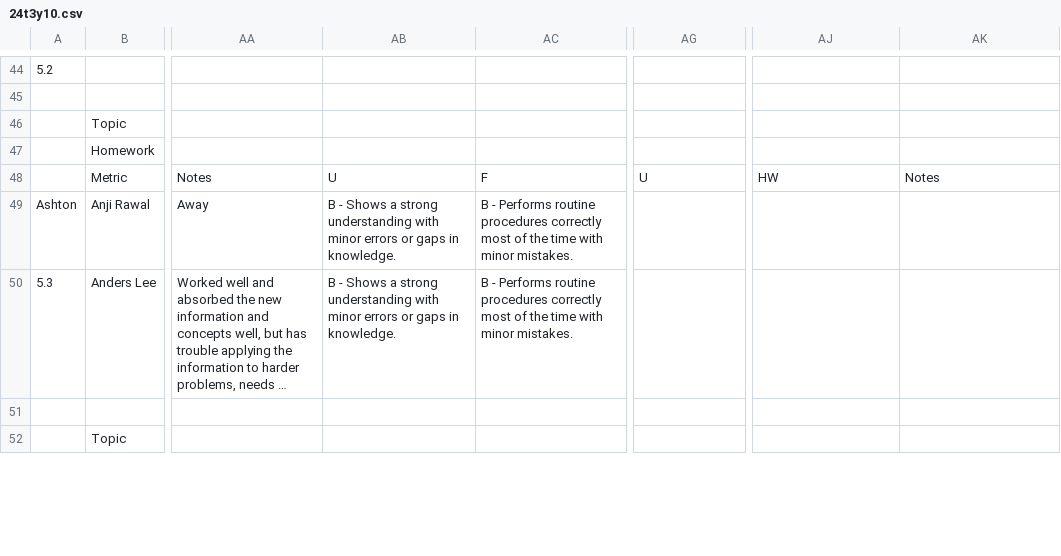
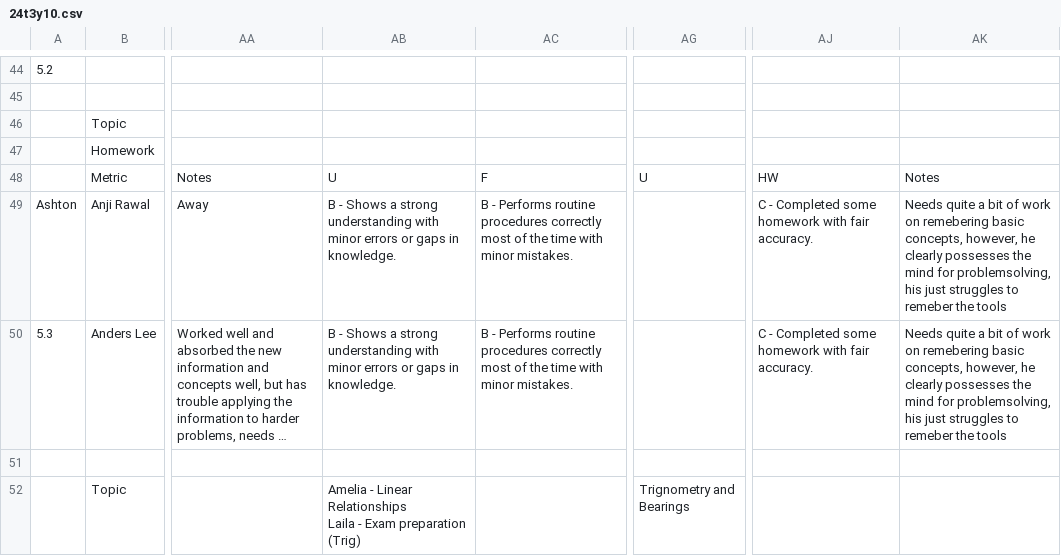
Before and after one commit to Zyphias/cmc-report-generation, a CSV file: src/csv_store/24t3y10.csv, drawn as a sheet; only a part is shown, gaps mark what is left out; long unchanged cells end in …; ↵ is a line break in a cell; the diff covers the shown part only; the diff names each change by its address in the sheet, - before the commit and + after, or states it on an @@ line.

```diff
--- a/src/csv_store/24t3y10.csv
+++ b/src/csv_store/24t3y10.csv
-AJ49:AJ50: (empty)
+AJ49:AJ50: C - Completed some homework with fair accuracy.
-AK49:AK50: (empty)
+AK49:AK50: Needs quite a bit of work on remebering basic concepts, however, he clearly possesses the mind for problemsolving, his just struggles to remeber the tools
-AB52: (empty)
+AB52: Amelia - Linear Relationships ↵ Laila - Exam preparation (Trig)
-AG52: (empty)
+AG52: Trignometry and Bearings
```
Also changed, not shown: 65 edited cells elsewhere in this file, 39 other files.
